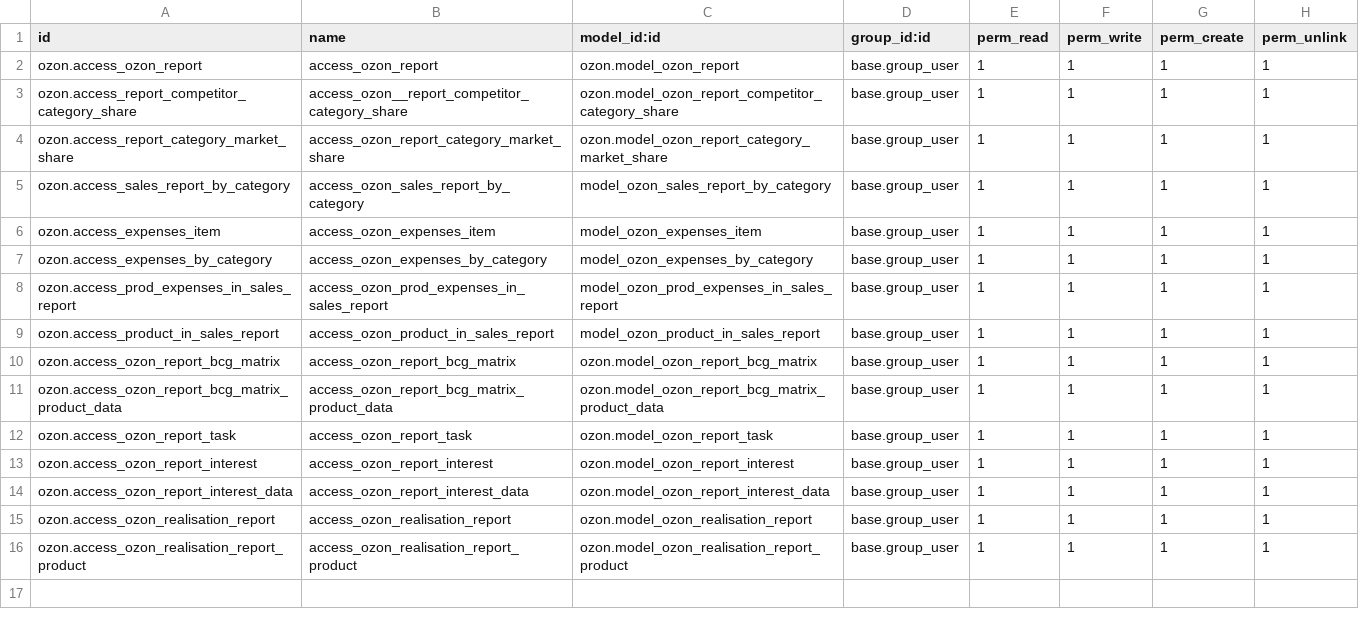
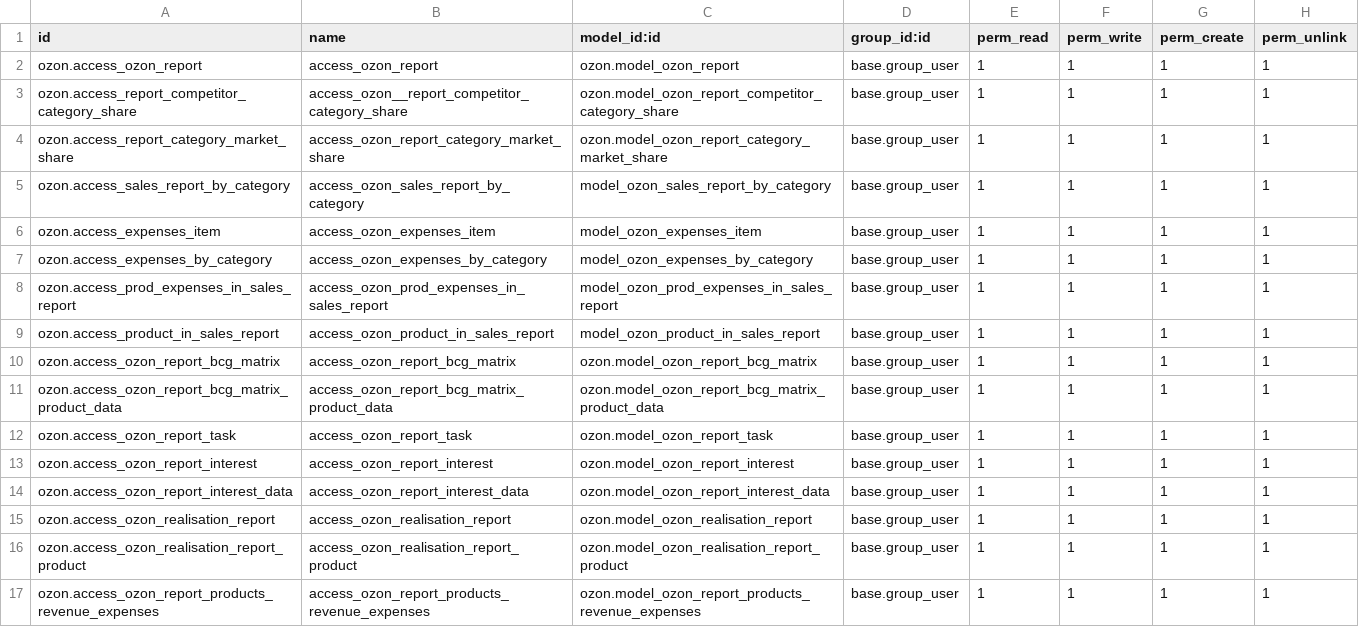
Before and after one commit to bnpi-retail/retail, a CSV file: addons/ozon/security/reports/ir.model.access.csv, drawn as a sheet; the diff names each change by its address in the sheet, - before the commit and + after, or states it on an @@ line.

Commit message:
Create product report with revenue and expenses.

```diff
--- a/addons/ozon/security/reports/ir.model.access.csv
+++ b/addons/ozon/security/reports/ir.model.access.csv
+row 17: ozon.access_ozon_report_products_revenue_expenses | access_ozon_report_products_revenue_expenses | ozon.model_ozon_report_products_revenue_expenses | base.group_user | 1 | 1 | 1 | 1
```
Also changed, not shown: 5 other files.
